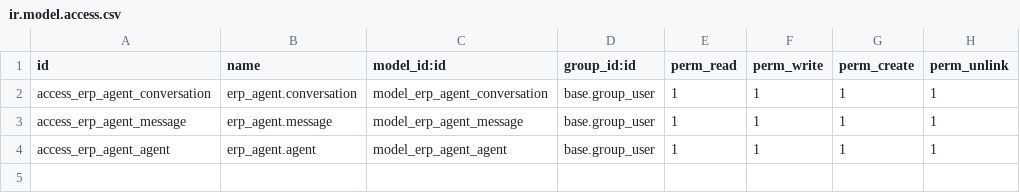
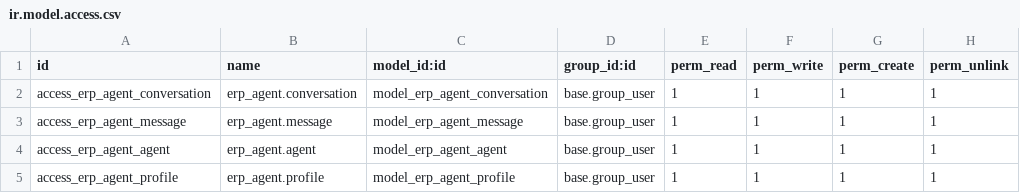
Before and after one commit to aho-ui/ERP-Agent, a CSV file: odoo/erp_agent/security/ir.model.access.csv, drawn as a sheet; the diff names each change by its address in the sheet, - before the commit and + after, or states it on an @@ line.

Commit message:
feat: per-user multi-tenancy with gateway-brokered MCP role enforcement and admin MCP toggle

```diff
--- a/odoo/erp_agent/security/ir.model.access.csv
+++ b/odoo/erp_agent/security/ir.model.access.csv
+row 5: access_erp_agent_profile | erp_agent.profile | model_erp_agent_profile | base.group_user | 1 | 1 | 1 | 1
```
Also changed, not shown: 27 other files.
